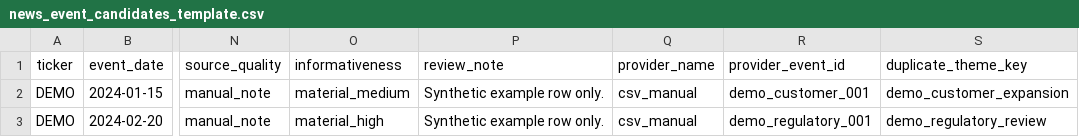
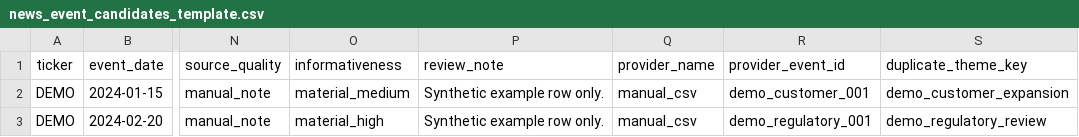
Before and after one commit to wenbin05/personal-alpha-lab, a CSV file: docs/templates/news_event_candidates_template.csv, drawn as a sheet; only a part is shown, gaps mark what is left out; the diff names each change by its address in the sheet, - before the commit and + after, or states it on an @@ line.

Commit message:
Add compliant research event provider readiness

```diff
--- a/docs/templates/news_event_candidates_template.csv
+++ b/docs/templates/news_event_candidates_template.csv
-Q2:Q3 (provider_name): csv_manual
+Q2:Q3 (provider_name): manual_csv
```
Also changed, not shown: 9 other files.
